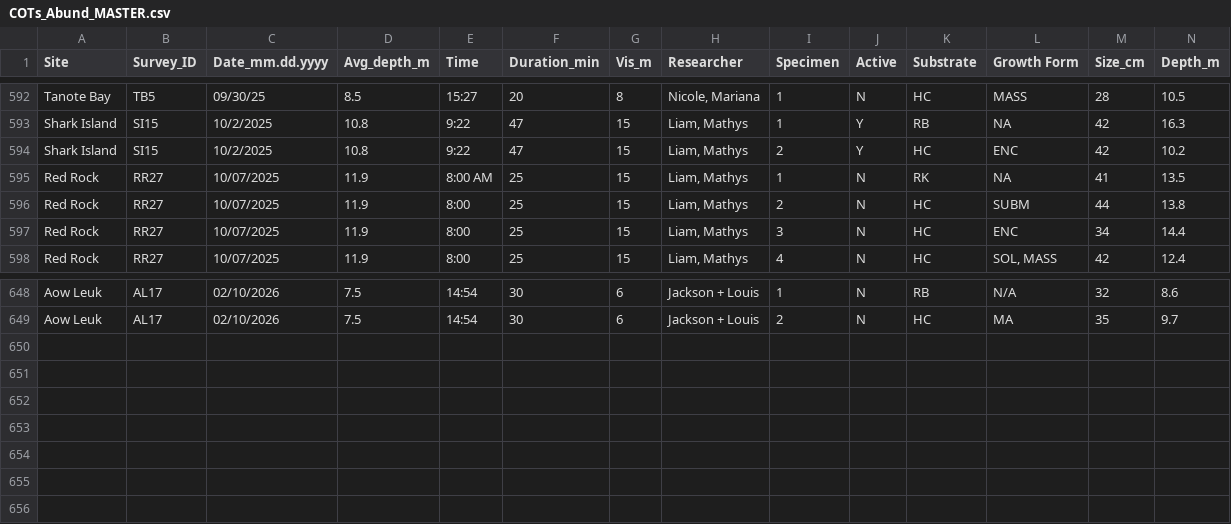
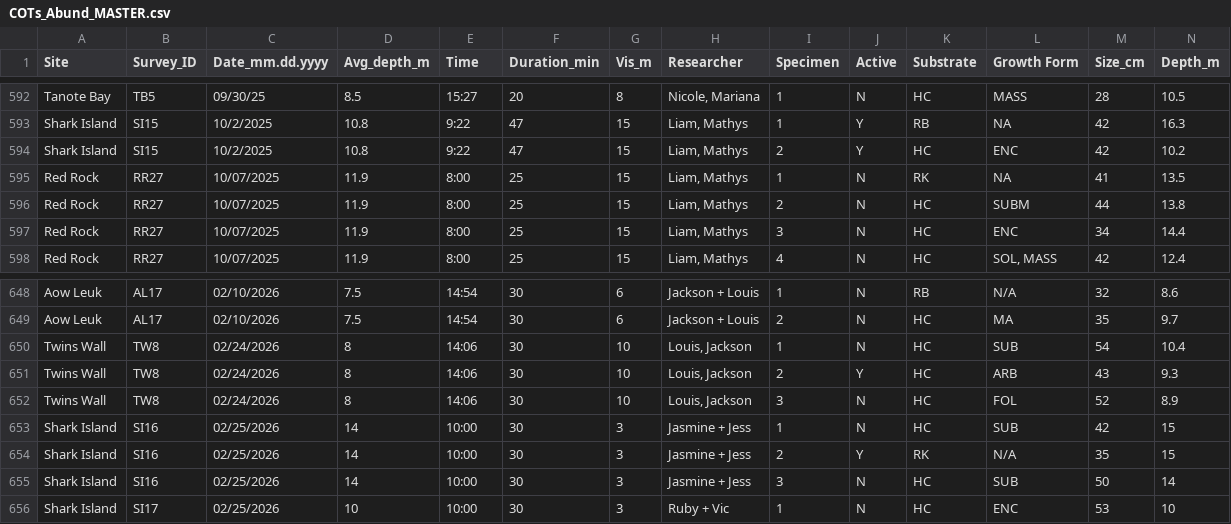
Before and after one commit to global-reef/data-hub, a CSV file: COTS_Research/COTs_Abund_MASTER.csv, drawn as a sheet; only a part is shown, gaps mark what is left out; rows hold the shown columns only; the diff names each change by its address in the sheet, - before the commit and + after, or states it on an @@ line.

```diff
--- a/COTS_Research/COTs_Abund_MASTER.csv
+++ b/COTS_Research/COTs_Abund_MASTER.csv
-E595 (Time): 8:00 AM
+E595 (Time): 8:00
+row 650: Twins Wall | TW8 | 02/24/2026 | 8 | 14:06 | 30 | 10 | Louis, Jackson | 1 | N | HC | SUB | 54 | 10.4
+row 651: Twins Wall | TW8 | 02/24/2026 | 8 | 14:06 | 30 | 10 | Louis, Jackson | 2 | Y | HC | ARB | 43 | 9.3
+row 652: Twins Wall | TW8 | 02/24/2026 | 8 | 14:06 | 30 | 10 | Louis, Jackson | 3 | N | HC | FOL | 52 | 8.9
+row 653: Shark Island | SI16 | 02/25/2026 | 14 | 10:00 | 30 | 3 | Jasmine + Jess | 1 | N | HC | SUB | 42 | 15
+row 654: Shark Island | SI16 | 02/25/2026 | 14 | 10:00 | 30 | 3 | Jasmine + Jess | 2 | Y | RK | N/A | 35 | 15
+row 655: Shark Island | SI16 | 02/25/2026 | 14 | 10:00 | 30 | 3 | Jasmine + Jess | 3 | N | HC | SUB | 50 | 14
+row 656: Shark Island | SI17 | 02/25/2026 | 10 | 10:00 | 30 | 3 | Ruby + Vic | 1 | N | HC | ENC | 53 | 10
```
Also changed, not shown: Artificial_Reef_Research/ArtificialReefs_MASTER.csv, COTS_Research/COTs_PITS_MASTER.csv, 1 other file.
